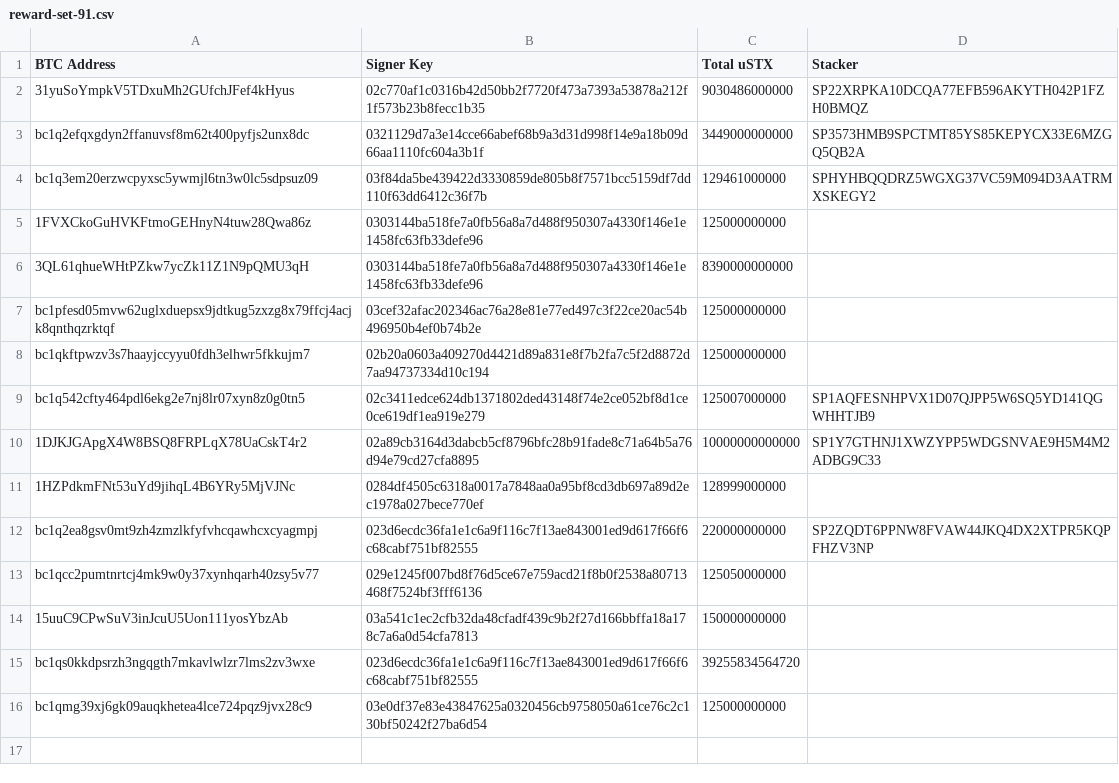
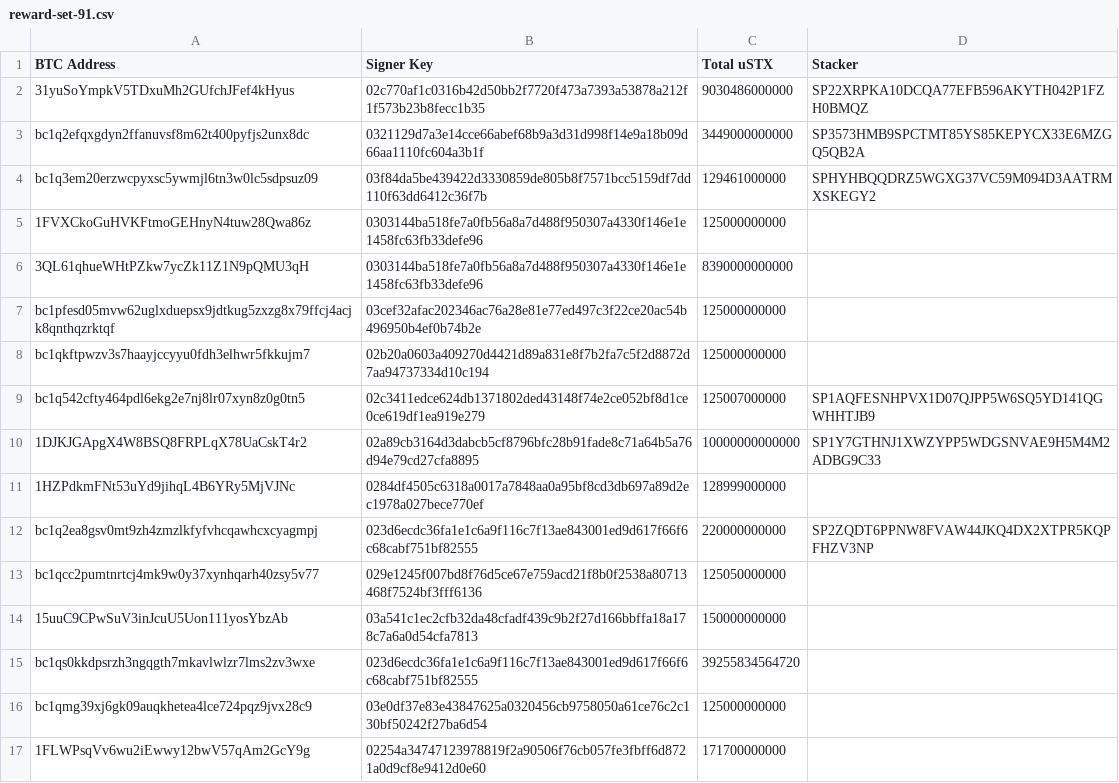
Before and after one commit to hstove/pox-events, a CSV file: data/mainnet/reward-set-91.csv, drawn as a sheet.

```diff
--- a/data/mainnet/reward-set-91.csv
+++ b/data/mainnet/reward-set-91.csv
@@ -16 +16,2 @@ bc1qs0kkdpsrzh3ngqgth7mkavlwlzr7lms2zv3wxe,023d6ecdc36fa1e1c6a9f116c7f13ae843001
 bc1qmg39xj6gk09auqkhetea4lce724pqz9jvx28c9,03e0df37e83e43847625a0320456cb9758050a61ce76c2c130bf50242f27ba6d54,125000000000,
+1FLWPsqVv6wu2iEwwy12bwV57qAm2GcY9g,02254a34747123978819f2a90506f76cb057fe3fbff6d8721a0d9cf8e9412d0e60,171700000000,
```
Also changed, not shown: data/mainnet/signer-nodes.csv, 8 other files.
